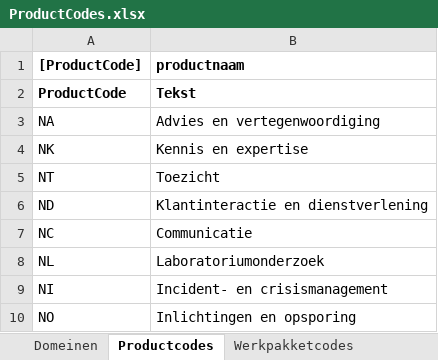
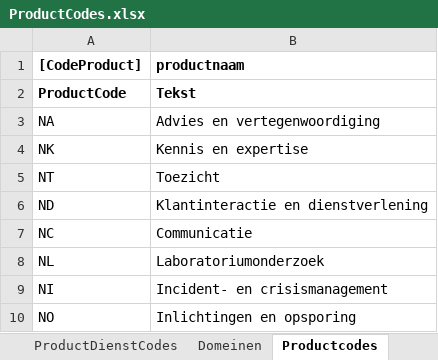
Before and after one commit to AmpersandTarski/ampersand-models, an Excel workbook: Blik/ProductCodes.xlsx, sheet Productcodes, drawn as a sheet; values as stored, in another font and other column widths than the file's, no borders; the diff names each change by its address in the sheet, - before the commit and + after, or states it on an @@ line.

```diff
--- a/Blik/ProductCodes.xlsx (sheet Productcodes)
+++ b/Blik/ProductCodes.xlsx (sheet Productcodes)
-A1: [ProductCode]
+A1: [CodeProduct]
```
Also changed, not shown: sheet ProductDienstCodes, sheet Doelstellingen, sheet Werkpakketcodes, sheet Domeinen, other sheet tabs, formulas that keep their value, Blik/Interventiebeleid tabak.xlsx, Blik/Medewerkers.xlsx, 2 other files.
